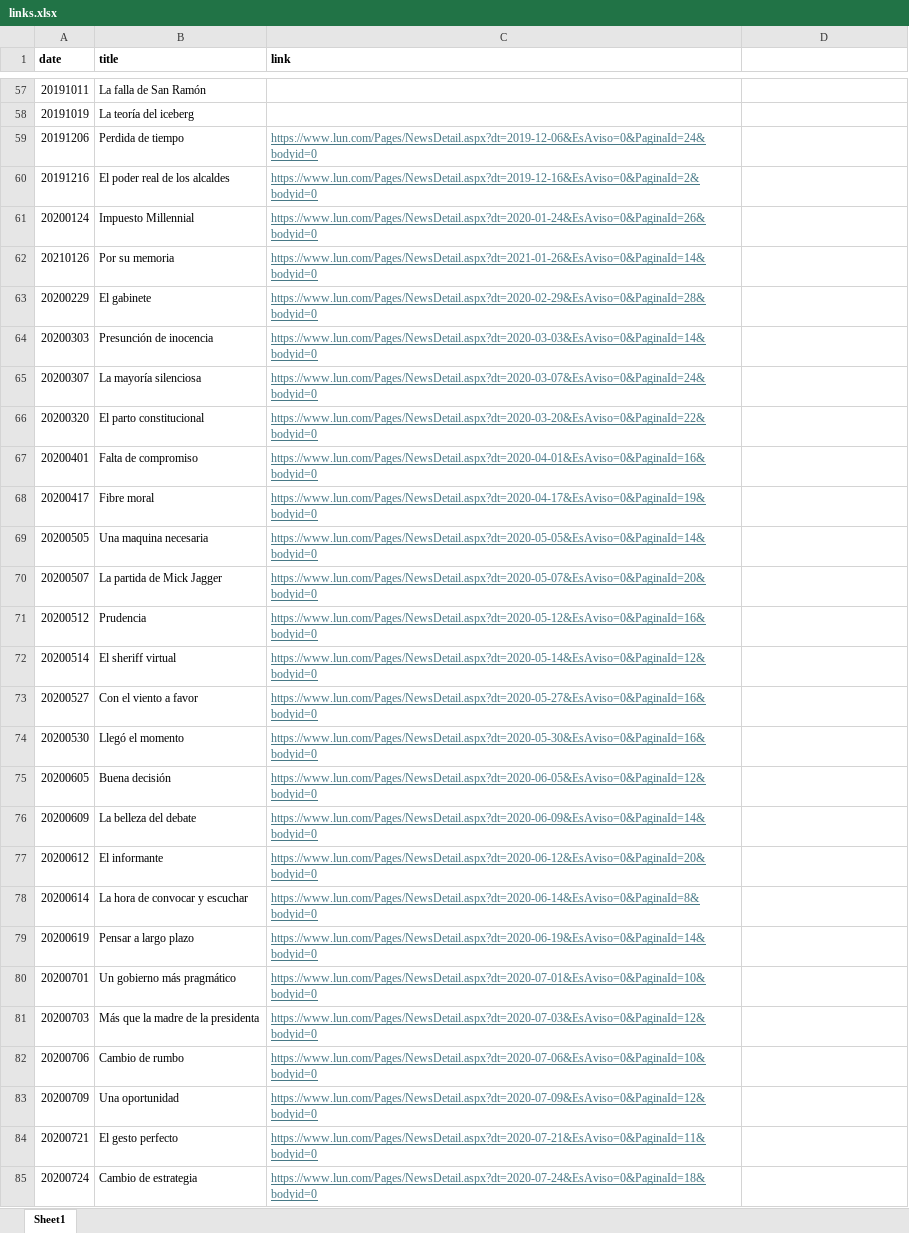
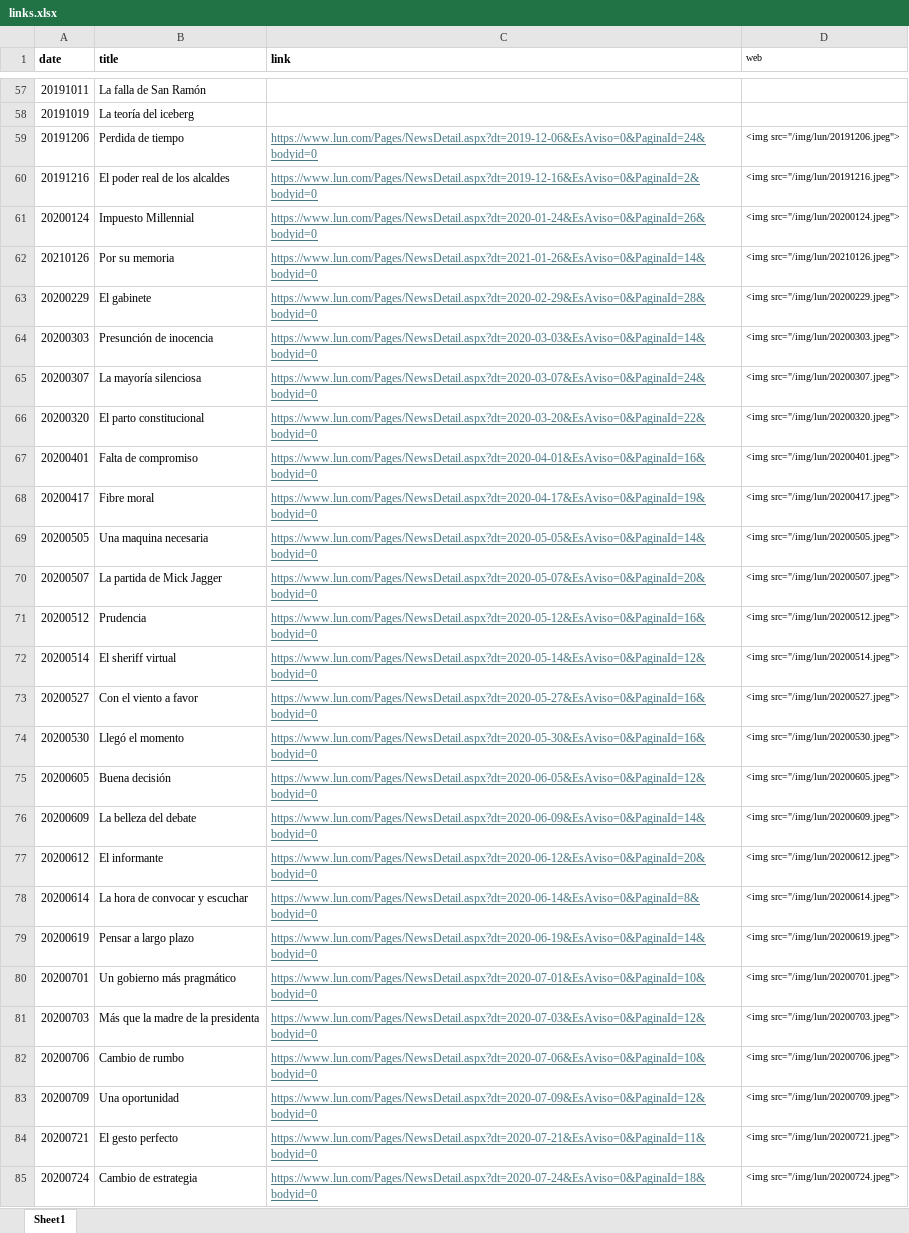
Before and after one commit to kennethbunker/kennethbunker.github.io, an Excel workbook: img/lun/links.xlsx, sheet Sheet1, drawn as a sheet; only a part is shown, gaps mark what is left out; values as stored, in another font and other column widths than the file's, no borders; the diff covers the shown part only; the diff names each change by its address in the sheet, - before the commit and + after, or states it on an @@ line.

```diff
--- a/img/lun/links.xlsx (sheet Sheet1)
+++ b/img/lun/links.xlsx (sheet Sheet1)
-D1: (empty)
+D1: web
-D59 (web): (empty)
+D59 (web): <img src="/img/lun/20191206.jpeg">
-D60 (web): (empty)
+D60 (web): <img src="/img/lun/20191216.jpeg">
-D61 (web): (empty)
+D61 (web): <img src="/img/lun/20200124.jpeg">
-D62 (web): (empty)
+D62 (web): <img src="/img/lun/20210126.jpeg">
-D63 (web): (empty)
+D63 (web): <img src="/img/lun/20200229.jpeg">
-D64 (web): (empty)
+D64 (web): <img src="/img/lun/20200303.jpeg">
-D65 (web): (empty)
+D65 (web): <img src="/img/lun/20200307.jpeg">
-D66 (web): (empty)
+D66 (web): <img src="/img/lun/20200320.jpeg">
-D67 (web): (empty)
+D67 (web): <img src="/img/lun/20200401.jpeg">
-D68 (web): (empty)
+D68 (web): <img src="/img/lun/20200417.jpeg">
-D69 (web): (empty)
+D69 (web): <img src="/img/lun/20200505.jpeg">
-D70 (web): (empty)
+D70 (web): <img src="/img/lun/20200507.jpeg">
-D71 (web): (empty)
+D71 (web): <img src="/img/lun/20200512.jpeg">
-D72 (web): (empty)
+D72 (web): <img src="/img/lun/20200514.jpeg">
-D73 (web): (empty)
+D73 (web): <img src="/img/lun/20200527.jpeg">
-D74 (web): (empty)
+D74 (web): <img src="/img/lun/20200530.jpeg">
-D75 (web): (empty)
+D75 (web): <img src="/img/lun/20200605.jpeg">
-D76 (web): (empty)
+D76 (web): <img src="/img/lun/20200609.jpeg">
-D77 (web): (empty)
+D77 (web): <img src="/img/lun/20200612.jpeg">
-D78 (web): (empty)
+D78 (web): <img src="/img/lun/20200614.jpeg">
-D79 (web): (empty)
+D79 (web): <img src="/img/lun/20200619.jpeg">
-D80 (web): (empty)
+D80 (web): <img src="/img/lun/20200701.jpeg">
-D81 (web): (empty)
+D81 (web): <img src="/img/lun/20200703.jpeg">
-D82 (web): (empty)
+D82 (web): <img src="/img/lun/20200706.jpeg">
-D83 (web): (empty)
+D83 (web): <img src="/img/lun/20200709.jpeg">
-D84 (web): (empty)
+D84 (web): <img src="/img/lun/20200721.jpeg">
-D85 (web): (empty)
+D85 (web): <img src="/img/lun/20200724.jpeg">
```
Also changed, not shown: 257 edited cells elsewhere in this sheet, 1 other file.
